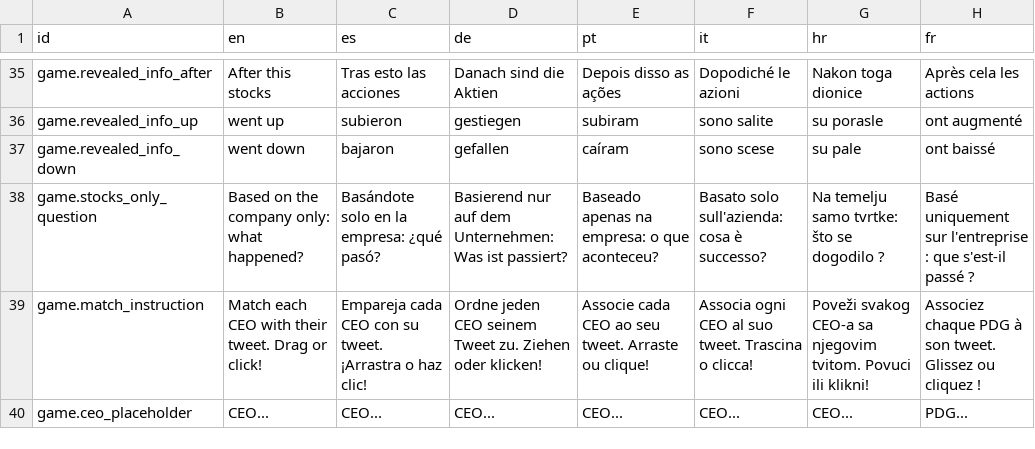
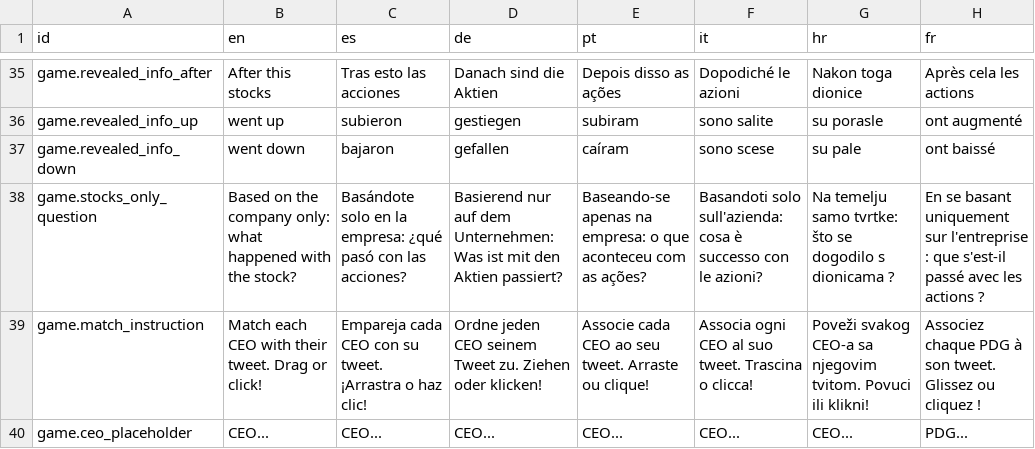
Before and after one commit to algono/ers-proyecto-final, a CSV file: src/content/translations.csv, drawn as a sheet; only a part is shown, gaps mark what is left out.

```diff
--- a/src/content/translations.csv
+++ b/src/content/translations.csv
@@ -37,3 +37,3 @@ game.revealed_info_up,went up,subieron,gestiegen,subiram,sono salite,su porasle,
 game.revealed_info_down,went down,bajaron,gefallen,caíram,sono scese,su pale,ont baissé
-game.stocks_only_question,Based on the company only: what happened?,Basándote solo en la empresa: ¿qué pasó?,Basierend nur auf dem Unternehmen: Was ist passiert?,Baseado apenas na empresa: o que aconteceu?,Basato solo sull'azienda: cosa è successo?,Na temelju samo tvrtke: što se dogodilo ?,Basé uniquement sur l'entreprise : que s'est-il passé ?
+game.stocks_only_question,Based on the company only: what happened with the stock?,Basándote solo en la empresa: ¿qué pasó con las acciones?,Basierend nur auf dem Unternehmen: Was ist mit den Aktien passiert?,Baseando-se apenas na empresa: o que aconteceu com as ações?,Basandoti solo sull'azienda: cosa è successo con le azioni?,Na temelju samo tvrtke: što se dogodilo s dionicama ?,En se basant uniquement sur l'entreprise : que s'est-il passé avec les actions ?
 game.match_instruction,Match each CEO with their tweet. Drag or click!,Empareja cada CEO con su tweet. ¡Arrastra o haz clic!,Ordne jeden CEO seinem Tweet zu. Ziehen oder klicken!,Associe cada CEO ao seu tweet. Arraste ou clique!,Associa ogni CEO al suo tweet. Trascina o clicca!,Poveži svakog CEO-a sa njegovim tvitom. Povuci ili klikni!,Associez chaque PDG à son tweet. Glissez ou cliquez !
```
